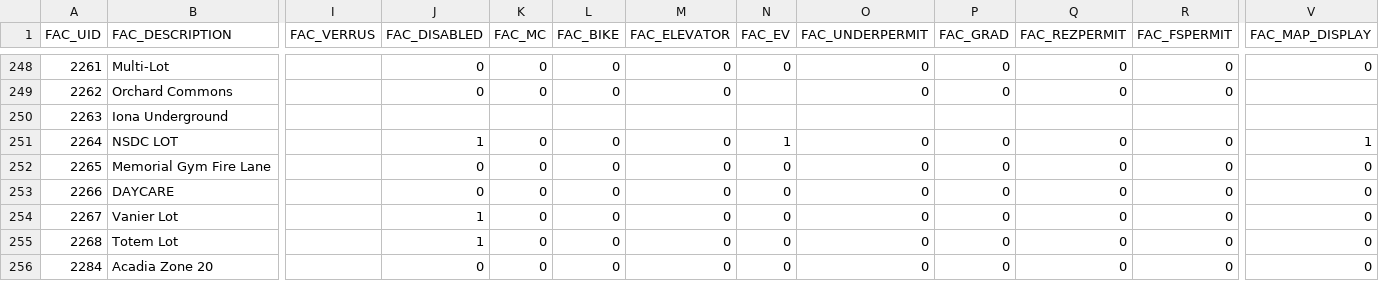
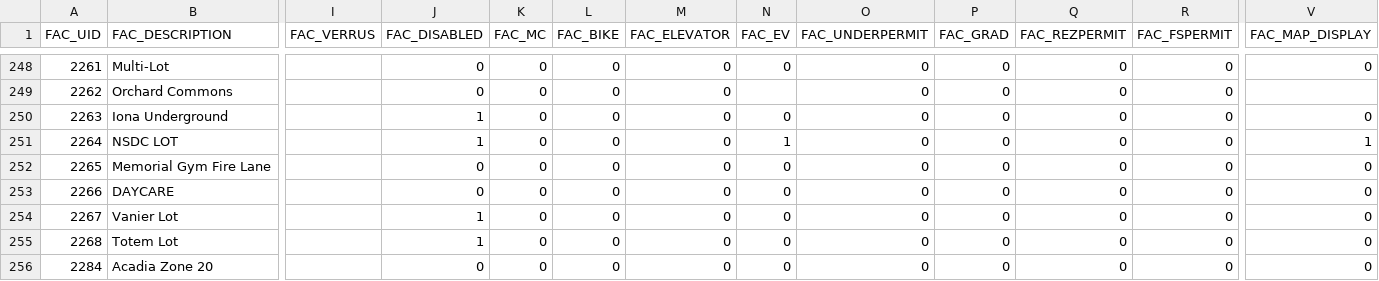
Before and after one commit to UBCGeodata/ubcv-parking, a CSV file: csv/ubcv_parking_facilities.csv, drawn as a sheet; only a part is shown, gaps mark what is left out; the diff names each change by its address in the sheet, - before the commit and + after, or states it on an @@ line.

Commit message:
Automated FME ETL Update

```diff
--- a/csv/ubcv_parking_facilities.csv
+++ b/csv/ubcv_parking_facilities.csv
-J250 (FAC_DISABLED): (empty)
+J250 (FAC_DISABLED): 1
-K250 (FAC_MC): (empty)
+K250 (FAC_MC): 0
-L250 (FAC_BIKE): (empty)
+L250 (FAC_BIKE): 0
-M250 (FAC_ELEVATOR): (empty)
+M250 (FAC_ELEVATOR): 0
-N250 (FAC_EV): (empty)
+N250 (FAC_EV): 0
-O250 (FAC_UNDERPERMIT): (empty)
+O250 (FAC_UNDERPERMIT): 0
-P250 (FAC_GRAD): (empty)
+P250 (FAC_GRAD): 0
-Q250 (FAC_REZPERMIT): (empty)
+Q250 (FAC_REZPERMIT): 0
-R250 (FAC_FSPERMIT): (empty)
+R250 (FAC_FSPERMIT): 0
-V250 (FAC_MAP_DISPLAY): (empty)
+V250 (FAC_MAP_DISPLAY): 0
```
